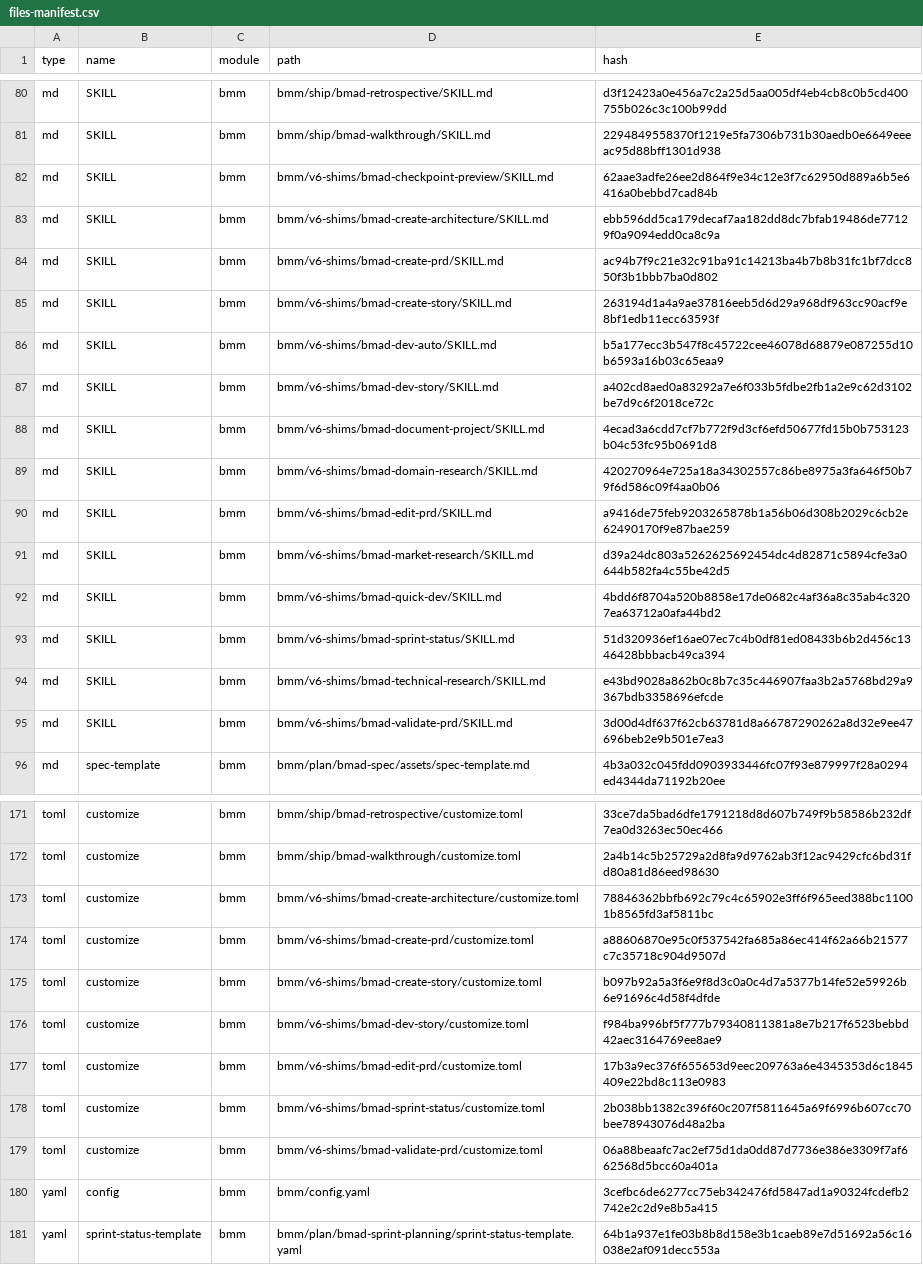
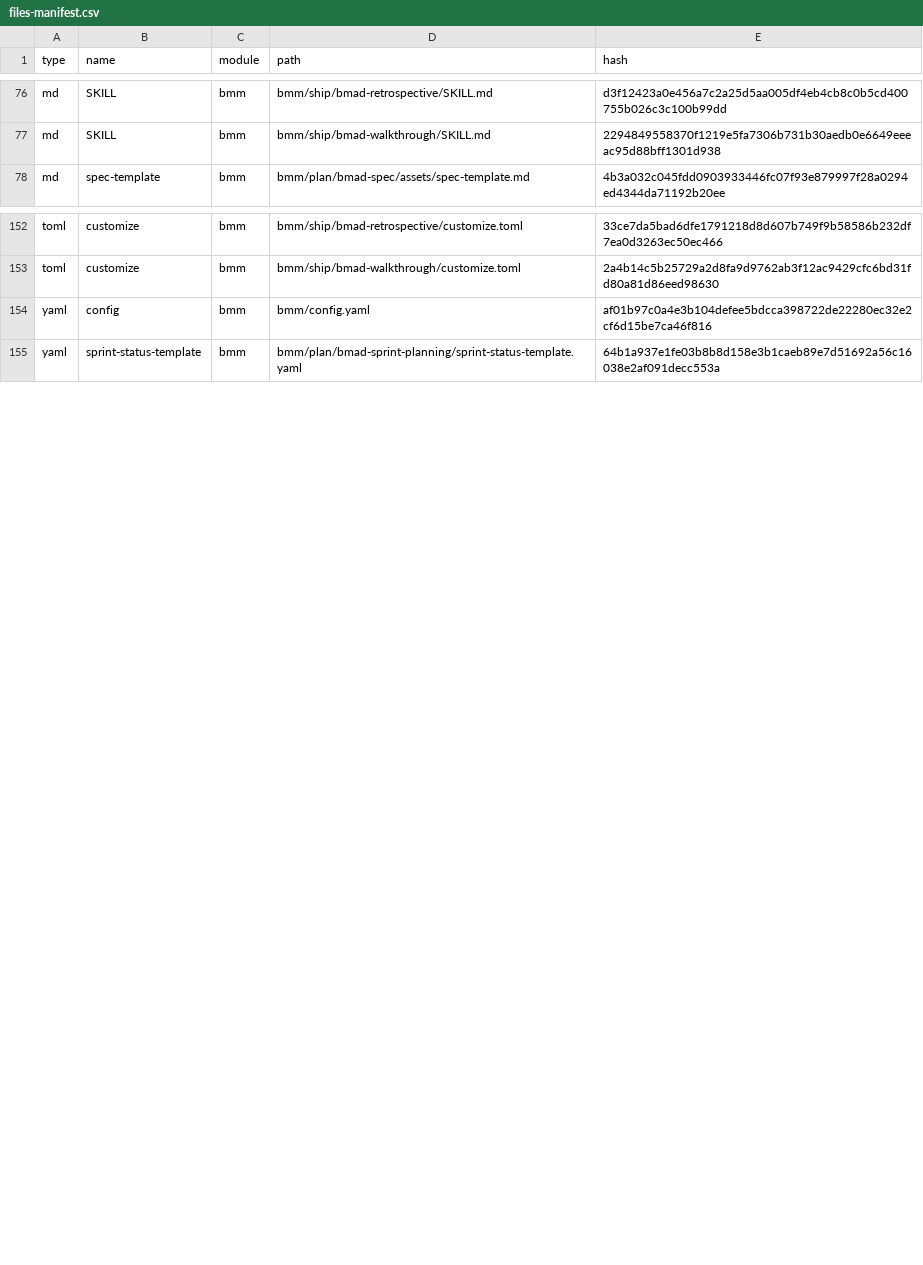
Before and after one commit to bleite7/xgplib-workers, a CSV file: _bmad/_config/files-manifest.csv, drawn as a sheet; only a part is shown, gaps mark what is left out; the diff covers the shown part only.

Commit message:
chore(bmad): disable deprecated shim skills and refresh manifests

```diff
--- a/_bmad/_config/files-manifest.csv
+++ b/_bmad/_config/files-manifest.csv
@@ -81,16 +77,2 @@ type,name,module,path,hash
 "md","SKILL","bmm","bmm/ship/bmad-walkthrough/SKILL.md","2294849558370f1219e5fa7306b731b30aedb0e6649eeeac95d88bff1301d938"
-"md","SKILL","bmm","bmm/v6-shims/bmad-checkpoint-preview/SKILL.md","62aae3adfe26ee2d864f9e34c12e3f7c62950d889a6b5e6416a0bebbd7cad84b"
-"md","SKILL","bmm","bmm/v6-shims/bmad-create-architecture/SKILL.md","ebb596dd5ca179decaf7aa182dd8dc7bfab19486de77129f0a9094edd0ca8c9a"
-"md","SKILL","bmm","bmm/v6-shims/bmad-create-prd/SKILL.md","ac94b7f9c21e32c91ba91c14213ba4b7b8b31fc1bf7dcc850f3b1bbb7ba0d802"
-"md","SKILL","bmm","bmm/v6-shims/bmad-create-story/SKILL.md","263194d1a4a9ae37816eeb5d6d29a968df963cc90acf9e8bf1edb11ecc63593f"
-"md","SKILL","bmm","bmm/v6-shims/bmad-dev-auto/SKILL.md","b5a177ecc3b547f8c45722cee46078d68879e087255d10b6593a16b03c65eaa9"
-"md","SKILL","bmm","bmm/v6-shims/bmad-dev-story/SKILL.md","a402cd8aed0a83292a7e6f033b5fdbe2fb1a2e9c62d3102be7d9c6f2018ce72c"
-"md","SKILL","bmm","bmm/v6-shims/bmad-document-project/SKILL.md","4ecad3a6cdd7cf7b772f9d3cf6efd50677fd15b0b753123b04c53fc95b0691d8"
-"md","SKILL","bmm","bmm/v6-shims/bmad-domain-research/SKILL.md","420270964e725a18a34302557c86be8975a3fa646f50b79f6d586c09f4aa0b06"
-"md","SKILL","bmm","bmm/v6-shims/bmad-edit-prd/SKILL.md","a9416de75feb9203265878b1a56b06d308b2029c6cb2e62490170f9e87bae259"
-"md","SKILL","bmm","bmm/v6-shims/bmad-market-research/SKILL.md","d39a24dc803a5262625692454dc4d82871c5894cfe3a0644b582fa4c55be42d5"
-"md","SKILL","bmm","bmm/v6-shims/bmad-quick-dev/SKILL.md","4bdd6f8704a520b8858e17de0682c4af36a8c35ab4c3207ea63712a0afa44bd2"
-"md","SKILL","bmm","bmm/v6-shims/bmad-sprint-status/SKILL.md","51d320936ef16ae07ec7c4b0df81ed08433b6b2d456c1346428bbbacb49ca394"
-"md","SKILL","bmm","bmm/v6-shims/bmad-technical-research/SKILL.md","e43bd9028a862b0c8b7c35c446907faa3b2a5768bd29a9367bdb3358696efcde"
-"md","SKILL","bmm","bmm/v6-shims/bmad-validate-prd/SKILL.md","3d00d4df637f62cb63781d8a66787290262a8d32e9ee47696beb2e9b501e7ea3"
 "md","spec-template","bmm","bmm/plan/bmad-spec/assets/spec-template.md","4b3a032c045fdd0903933446fc07f93e879997f28a0294ed4344da71192b20ee"
@@ -172,10 +153,3 @@ type,name,module,path,hash
 "toml","customize","bmm","bmm/ship/bmad-walkthrough/customize.toml","2a4b14c5b25729a2d8fa9d9762ab3f12ac9429cfc6bd31fd80a81d86eed98630"
-"toml","customize","bmm","bmm/v6-shims/bmad-create-architecture/customize.toml","78846362bbfb692c79c4c65902e3ff6f965eed388bc11001b8565fd3af5811bc"
-"toml","customize","bmm","bmm/v6-shims/bmad-create-prd/customize.toml","a88606870e95c0f537542fa685a86ec414f62a66b21577c7c35718c904d9507d"
-"toml","customize","bmm","bmm/v6-shims/bmad-create-story/customize.toml","b097b92a5a3f6e9f8d3c0a0c4d7a5377b14fe52e59926b6e91696c4d58f4dfde"
-"toml","customize","bmm","bmm/v6-shims/bmad-dev-story/customize.toml","f984ba996bf5f777b79340811381a8e7b217f6523bebbd42aec3164769ee8ae9"
-"toml","customize","bmm","bmm/v6-shims/bmad-edit-prd/customize.toml","17b3a9ec376f655653d9eec209763a6e4345353d6c1845409e22bd8c113e0983"
-"toml","customize","bmm","bmm/v6-shims/bmad-sprint-status/customize.toml","2b038bb1382c396f60c207f5811645a69f6996b607cc70bee78943076d48a2ba"
-"toml","customize","bmm","bmm/v6-shims/bmad-validate-prd/customize.toml","06a88beaafc7ac2ef75d1da0dd87d7736e386e3309f7af662568d5bcc60a401a"
-"yaml","config","bmm","bmm/config.yaml","3cefbc6de6277cc75eb342476fd5847ad1a90324fcdefb2742e2c2d9e8b5a415"
+"yaml","config","bmm","bmm/config.yaml","af01b97c0a4e3b104defee5bdcca398722de22280ec32e2cf6d15be7ca46f816"
 "yaml","sprint-status-template","bmm","bmm/plan/bmad-sprint-planning/sprint-status-template.yaml","64b1a937e1fe03b8b8d158e3b1caeb89e7d51692a56c16038e2af091decc553a"
```
Also changed, not shown: 12 removed rows and 3 edited cells elsewhere in this file, 4 other files.
